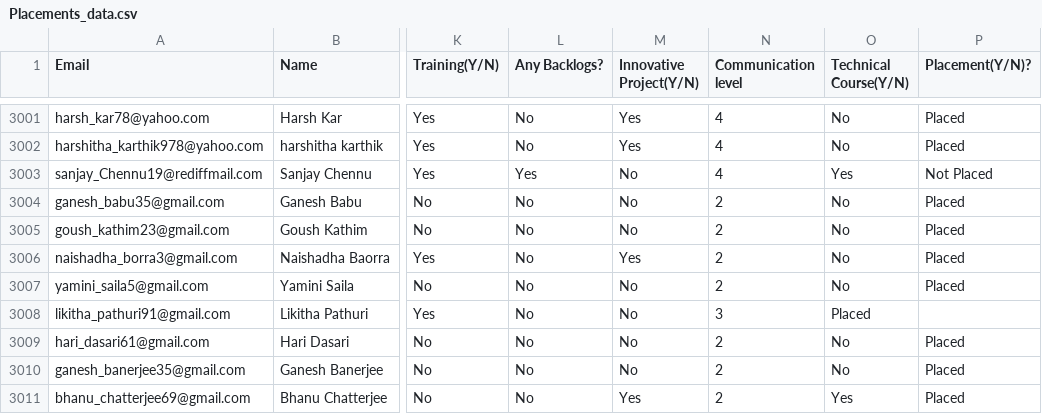
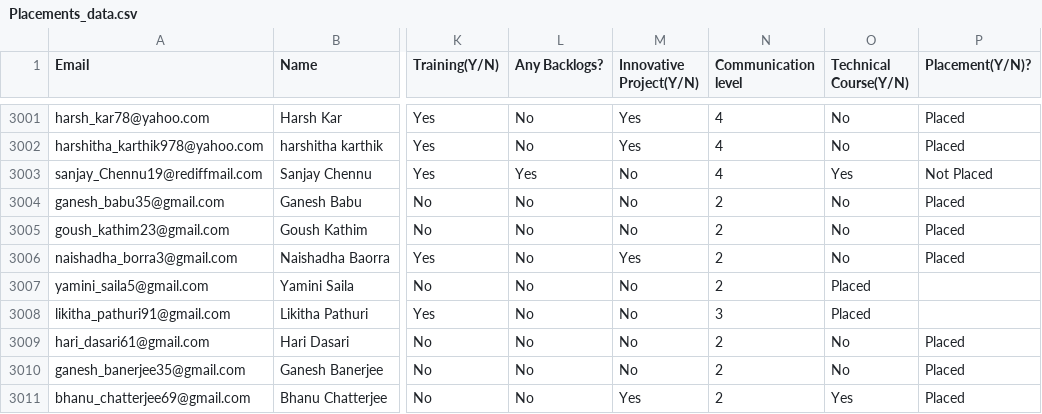
Before and after one commit to BhavanaChennu/ML-Campus-Placement-Predictor, a CSV file: Dataset/Placements_data.csv, drawn as a sheet; only a part is shown, gaps mark what is left out; the diff names each change by its address in the sheet, - before the commit and + after, or states it on an @@ line.

Commit message:
Initial commit: Campus Placement Predictor with AI model

```diff
--- a/Dataset/Placements_data.csv
+++ b/Dataset/Placements_data.csv
-O3007 (Technical Course(Y/N)): No
+O3007 (Technical Course(Y/N)): Placed
-P3007 (Placement(Y/N)?): Placed
+P3007 (Placement(Y/N)?): (empty)
```
